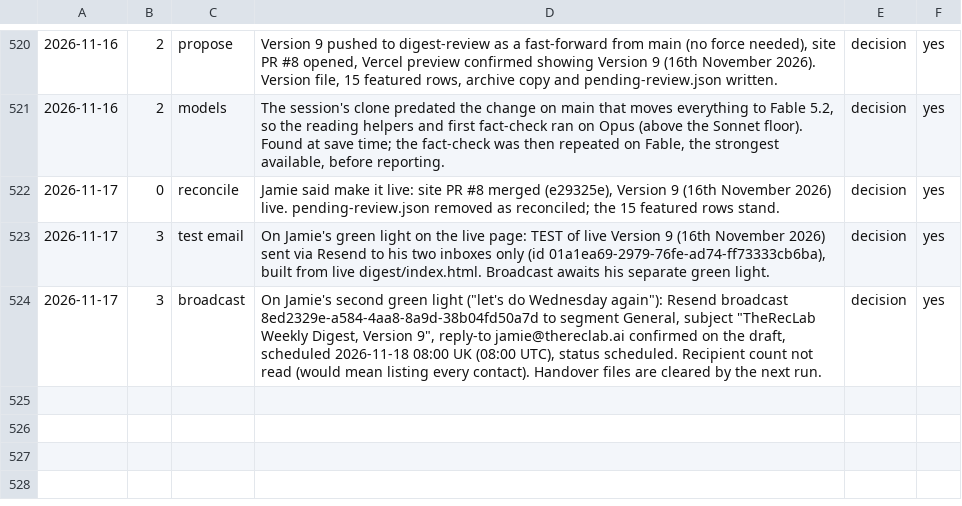
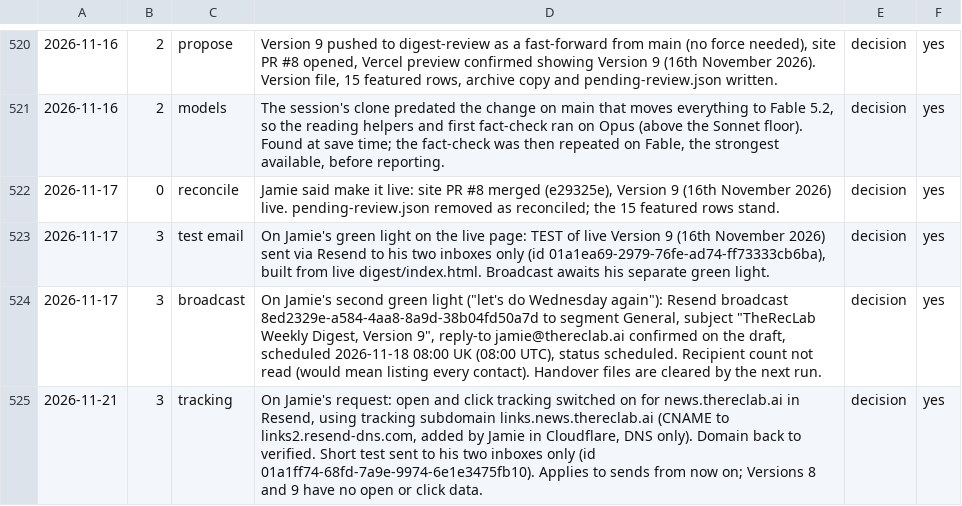
Before and after one commit to jamie-the-rec-lab/The-Digest-Content-Log, a TSV file: _state/RUN_LOG.tsv, drawn as a sheet; only a part is shown, gaps mark what is left out; the diff names each change by its address in the sheet, - before the commit and + after, or states it on an @@ line.

```diff
--- a/_state/RUN_LOG.tsv
+++ b/_state/RUN_LOG.tsv
+row 525: 2026-11-21 | 3 | tracking | On Jamie's request: open and click tracking switched on for news.thereclab.ai in Resend, using tracking subdomain links.news.thereclab.ai (CNAME to links2.resend-dns.com, added by Jamie in Cloudflare, DNS only). Domain back to verified. Short test sent to his two inboxes only (id 01a1ff74-68fd-7a9e-9974-6e1e3475fb10). Applies to sends from now on; Versions 8 and 9 have no open or click data. | decision | yes
```
